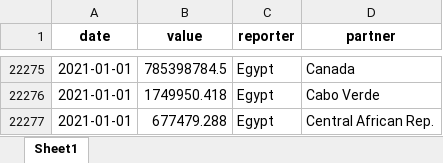
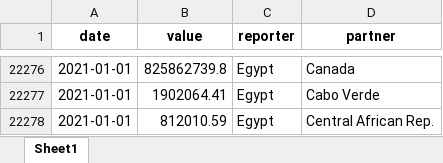
Before and after one commit to garrettspooner/Econ-Sanctions, an Excel workbook: data/comtrade_all_exports_2021A.xlsx, sheet Sheet1, drawn as a sheet; only a part is shown, gaps mark what is left out; values as stored, in another font and other column widths than the file's, no borders; addresses are those after the commit; the diff covers the shown part only; the diff names each change by its address in the sheet, - before the commit and + after, or states it on an @@ line.

```diff
--- a/data/comtrade_all_exports_2021A.xlsx (sheet Sheet1)
+++ b/data/comtrade_all_exports_2021A.xlsx (sheet Sheet1)
-B22276 (value): 785398784.5
+B22276 (value): 825862739.8
-B22277 (value): 1749950.418
+B22277 (value): 1902064.41
-B22278 (value): 677479.288
+B22278 (value): 812010.59
```
Also changed, not shown: other rows of this sheet, data/comtrade_total_exports_2021A.xlsx, data/comtrade_total_exports_2021M.xlsx, 11 other files.
